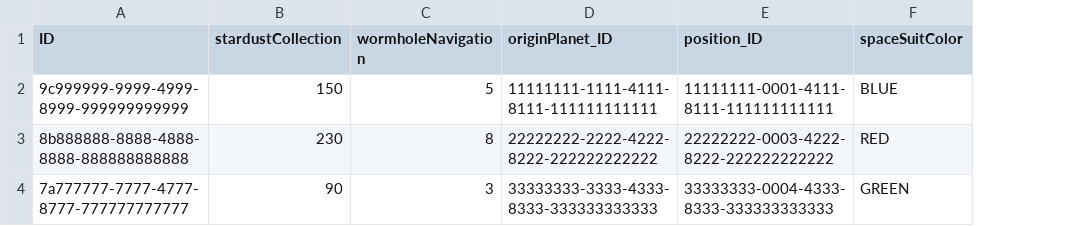
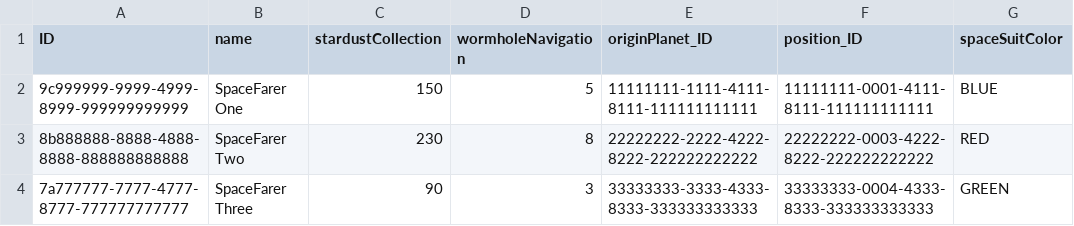
Before and after one commit to KriszNyikos/SAP-VERSE, a CSV file: db/data/galactic.adventure-SpaceFarers.csv, drawn as a sheet; the diff names each change by its address in the sheet, - before the commit and + after, or states it on an @@ line.

Commit message:
feat: add name field to SpaceFarers entity and update CSV data structure

```diff
--- a/db/data/galactic.adventure-SpaceFarers.csv
+++ b/db/data/galactic.adventure-SpaceFarers.csv
+column B (name), rows 2-4: SpaceFarer One | SpaceFarer Two | SpaceFarer Three
```
Also changed, not shown: 2 other files.
